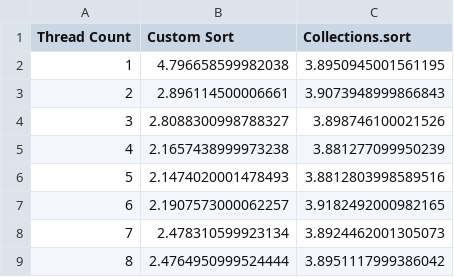
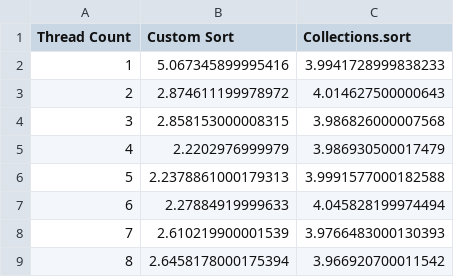
Before and after one commit to NilanL/COP4520_Project, a CSV file: Data/String/10000000_elements.csv, drawn as a sheet.

Commit message:
adjusted algorithm for insertion sort

```diff
--- a/Data/String/10000000_elements.csv
+++ b/Data/String/10000000_elements.csv
@@ -1,9 +1,9 @@
 Thread Count,Custom Sort,Collections.sort
-1,4.796658599982038,3.8950945001561195
-2,2.896114500006661,3.9073948999866843
-3,2.8088300998788327,3.898746100021526
-4,2.1657438999973238,3.881277099950239
-5,2.1474020001478493,3.8812803998589516
-6,2.1907573000062257,3.9182492000982165
-7,2.478310599923134,3.8924462001305073
-8,2.4764950999524444,3.8951117999386042
+1,5.067345899995416,3.9941728999838233
+2,2.874611199978972,4.014627500000643
+3,2.858153000008315,3.986826000007568
+4,2.2202976999979,3.986930500017479
+5,2.2378861000179313,3.9991577000182588
+6,2.27884919999633,4.045828199974494
+7,2.610219900001539,3.9766483000130393
+8,2.6458178000175394,3.966920700011542
```
Also changed, not shown: Data/Character/100000_elements.csv, Data/Character/10000_elements.csv, 41 other files.
